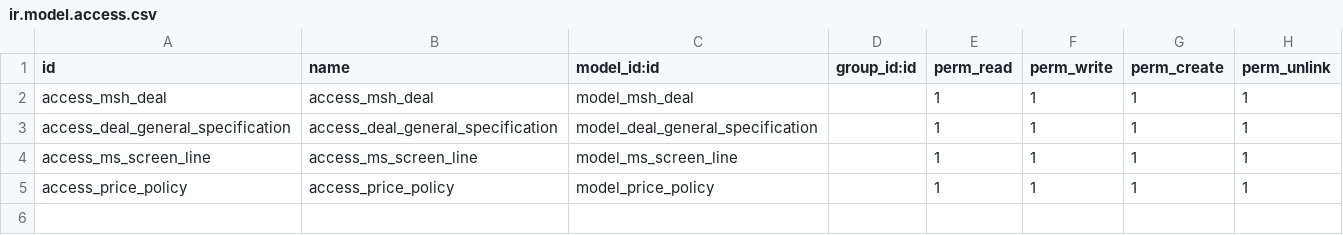
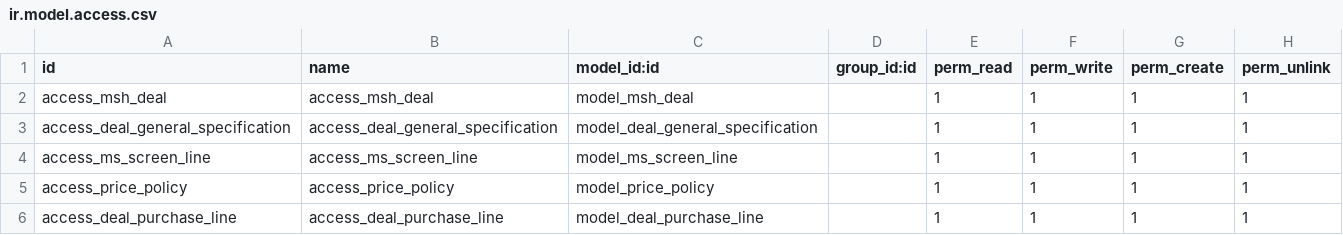
Before and after one commit to elmajed2007/mashael, a CSV file: mshael_deal/security/ir.model.access.csv, drawn as a sheet; the diff names each change by its address in the sheet, - before the commit and + after, or states it on an @@ line.

Commit message:
edit in deal

```diff
--- a/mshael_deal/security/ir.model.access.csv
+++ b/mshael_deal/security/ir.model.access.csv
+row 6: access_deal_purchase_line | access_deal_purchase_line | model_deal_purchase_line |  | 1 | 1 | 1 | 1
```
